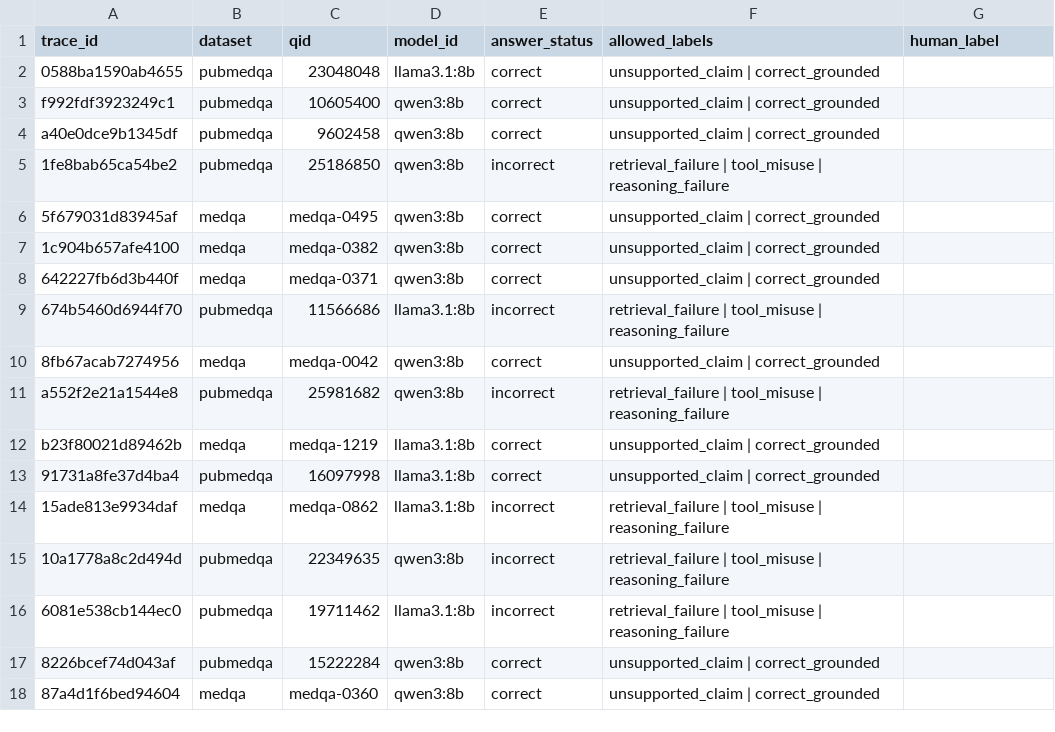
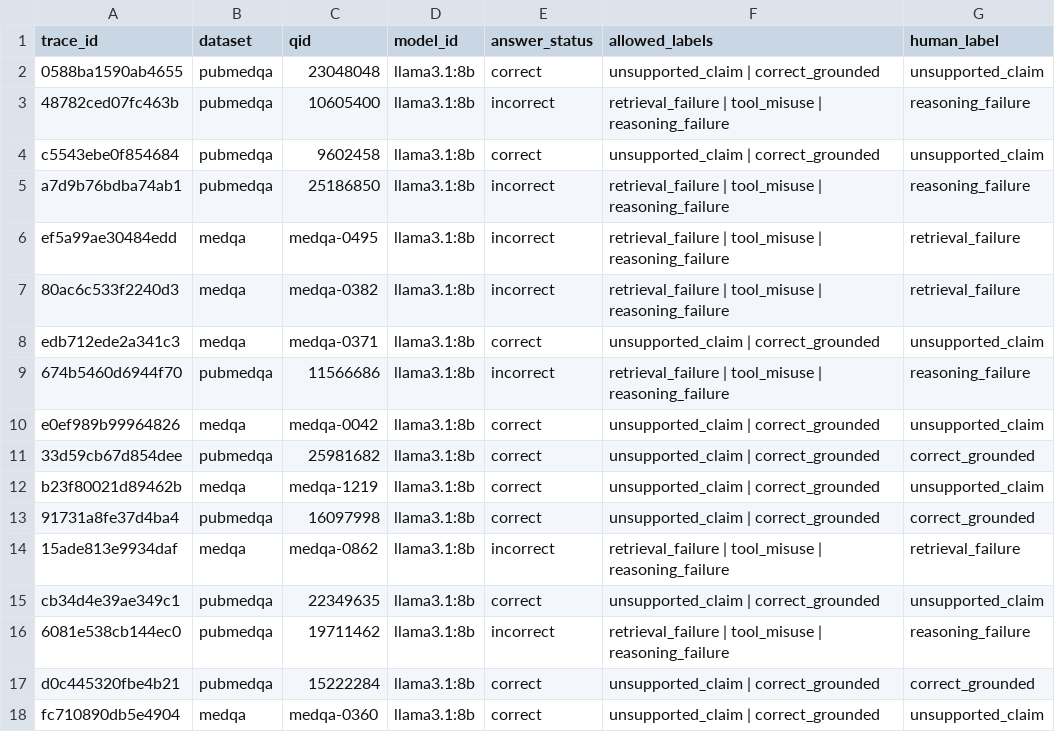
Before and after one commit to Ritwick14999/Clinical-reasoning-agent, a CSV file: results/annotations/sample.csv, drawn as a sheet; only a part is shown; the diff covers the shown part only.

Commit message:
fix(eval): annotation transcripts showed the wrong model's trace
write_annotation_template keyed traces by (dataset, qid). Every model answers the same questions, so the key collides across experiments and whichever loaded last silently won. The shipped sample's 40 transcripts were all llama3.1 while the rows claimed 21 llama3.1 and 19 qwen3.

The annotator caught it: seven rows where the stated answer status contradicted the trace they were reading. Their labels were sound -- they judged real traces attentively -- but were recorded against the wrong trace_ids.

Keyed by trace_id now, with a regression test that builds two experiments answering the same question and asserts each transcript shows its own row's model.

The 40 labels are salvaged rather than discarded: remapped onto the traces actually displayed, all 40 are self-consistent with their answer status, and no label was altered. Coverage is llama3.1 only, so kappa validates the classifier on that model alone until a qwen3 pass is added.

```diff
--- a/results/annotations/sample.csv
+++ b/results/annotations/sample.csv
@@ -1,18 +1,18 @@
 trace_id,dataset,qid,model_id,answer_status,allowed_labels,human_label
-0588ba1590ab4655,pubmedqa,23048048,llama3.1:8b,correct,unsupported_claim | correct_grounded,
-f992fdf3923249c1,pubmedqa,10605400,qwen3:8b,correct,unsupported_claim | correct_grounded,
-a40e0dce9b1345df,pubmedqa,9602458,qwen3:8b,correct,unsupported_claim | correct_grounded,
-1fe8bab65ca54be2,pubmedqa,25186850,qwen3:8b,incorrect,retrieval_failure | tool_misuse | reasoning_failure,
-5f679031d83945af,medqa,medqa-0495,qwen3:8b,correct,unsupported_claim | correct_grounded,
-1c904b657afe4100,medqa,medqa-0382,qwen3:8b,correct,unsupported_claim | correct_grounded,
-642227fb6d3b440f,medqa,medqa-0371,qwen3:8b,correct,unsupported_claim | correct_grounded,
-674b5460d6944f70,pubmedqa,11566686,llama3.1:8b,incorrect,retrieval_failure | tool_misuse | reasoning_failure,
-8fb67acab7274956,medqa,medqa-0042,qwen3:8b,correct,unsupported_claim | correct_grounded,
-a552f2e21a1544e8,pubmedqa,25981682,qwen3:8b,incorrect,retrieval_failure | tool_misuse | reasoning_failure,
-b23f80021d89462b,medqa,medqa-1219,llama3.1:8b,correct,unsupported_claim | correct_grounded,
-91731a8fe37d4ba4,pubmedqa,16097998,llama3.1:8b,correct,unsupported_claim | correct_grounded,
-15ade813e9934daf,medqa,medqa-0862,llama3.1:8b,incorrect,retrieval_failure | tool_misuse | reasoning_failure,
-10a1778a8c2d494d,pubmedqa,22349635,qwen3:8b,incorrect,retrieval_failure | tool_misuse | reasoning_failure,
-6081e538cb144ec0,pubmedqa,19711462,llama3.1:8b,incorrect,retrieval_failure | tool_misuse | reasoning_failure,
-8226bcef74d043af,pubmedqa,15222284,qwen3:8b,correct,unsupported_claim | correct_grounded,
-87a4d1f6bed94604,medqa,medqa-0360,qwen3:8b,correct,unsupported_claim | correct_grounded,
+0588ba1590ab4655,pubmedqa,23048048,llama3.1:8b,correct,unsupported_claim | correct_grounded,unsupported_claim
+48782ced07fc463b,pubmedqa,10605400,llama3.1:8b,incorrect,retrieval_failure | tool_misuse | reasoning_failure,reasoning_failure
+c5543ebe0f854684,pubmedqa,9602458,llama3.1:8b,correct,unsupported_claim | correct_grounded,unsupported_claim
+a7d9b76bdba74ab1,pubmedqa,25186850,llama3.1:8b,incorrect,retrieval_failure | tool_misuse | reasoning_failure,reasoning_failure
+ef5a99ae30484edd,medqa,medqa-0495,llama3.1:8b,incorrect,retrieval_failure | tool_misuse | reasoning_failure,retrieval_failure
+80ac6c533f2240d3,medqa,medqa-0382,llama3.1:8b,incorrect,retrieval_failure | tool_misuse | reasoning_failure,retrieval_failure
+edb712ede2a341c3,medqa,medqa-0371,llama3.1:8b,correct,unsupported_claim | correct_grounded,unsupported_claim
+674b5460d6944f70,pubmedqa,11566686,llama3.1:8b,incorrect,retrieval_failure | tool_misuse | reasoning_failure,reasoning_failure
+e0ef989b99964826,medqa,medqa-0042,llama3.1:8b,correct,unsupported_claim | correct_grounded,unsupported_claim
+33d59cb67d854dee,pubmedqa,25981682,llama3.1:8b,correct,unsupported_claim | correct_grounded,correct_grounded
+b23f80021d89462b,medqa,medqa-1219,llama3.1:8b,correct,unsupported_claim | correct_grounded,unsupported_claim
+91731a8fe37d4ba4,pubmedqa,16097998,llama3.1:8b,correct,unsupported_claim | correct_grounded,correct_grounded
+15ade813e9934daf,medqa,medqa-0862,llama3.1:8b,incorrect,retrieval_failure | tool_misuse | reasoning_failure,retrieval_failure
+cb34d4e39ae349c1,pubmedqa,22349635,llama3.1:8b,correct,unsupported_claim | correct_grounded,unsupported_claim
+6081e538cb144ec0,pubmedqa,19711462,llama3.1:8b,incorrect,retrieval_failure | tool_misuse | reasoning_failure,reasoning_failure
+d0c445320fbe4b21,pubmedqa,15222284,llama3.1:8b,correct,unsupported_claim | correct_grounded,correct_grounded
+fc710890db5e4904,medqa,medqa-0360,llama3.1:8b,correct,unsupported_claim | correct_grounded,unsupported_claim
```
Also changed, not shown: 2 added rows, 2 removed rows and 33 edited cells elsewhere in this file, 2 other files.
